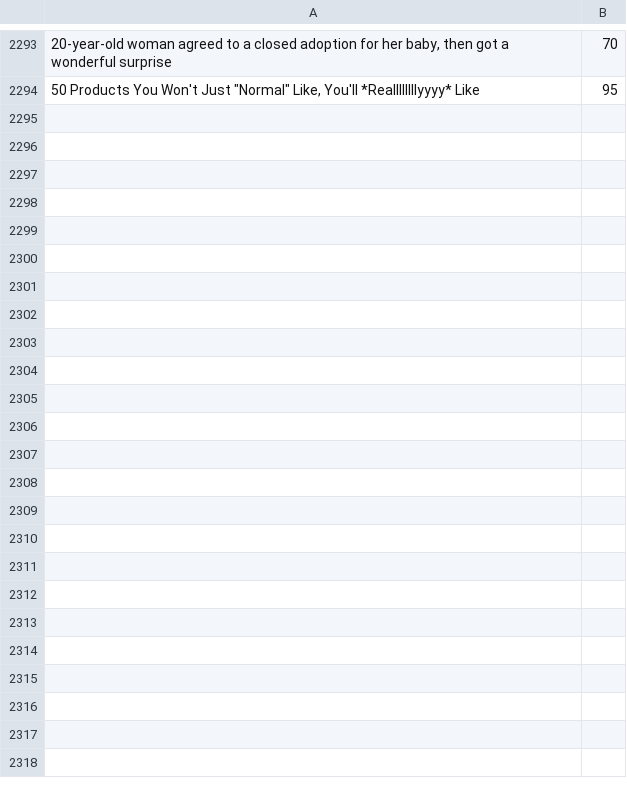
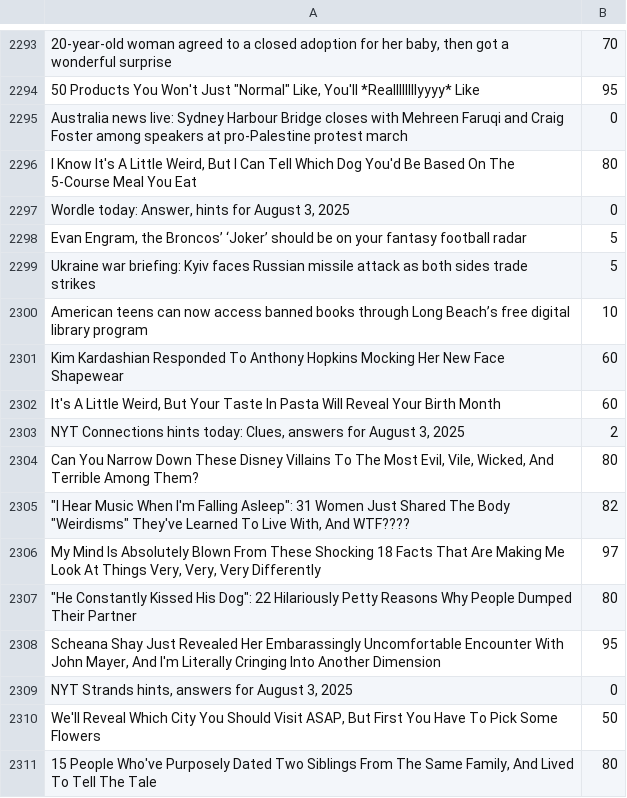
Before and after one commit to moogoesmeow0/scrape, a CSV file: things.csv, drawn as a sheet; only a part is shown, gaps mark what is left out; the diff names each change by its address in the sheet, - before the commit and + after, or states it on an @@ line.

Commit message:
data

```diff
--- a/things.csv
+++ b/things.csv
+row 2295: Australia news live: Sydney Harbour Bridge closes with Mehreen Faruqi and Craig Foster among speakers at pro-Palestine protest march | 0
+row 2296: I Know It's A Little Weird, But I Can Tell Which Dog You'd Be Based On The 5-Course Meal You Eat | 80
+row 2297: Wordle today: Answer, hints for August 3, 2025 | 0
+row 2298: Evan Engram, the Broncos’ ‘Joker’ should be on your fantasy football radar | 5
+row 2299: Ukraine war briefing: Kyiv faces Russian missile attack as both sides trade strikes | 5
+row 2300: American teens can now access banned books through Long Beach’s free digital library program | 10
+row 2301: Kim Kardashian Responded To Anthony Hopkins Mocking Her New Face Shapewear | 60
+row 2302: It's A Little Weird, But Your Taste In Pasta Will Reveal Your Birth Month | 60
+row 2303: NYT Connections hints today: Clues, answers for August 3, 2025 | 2
+row 2304: Can You Narrow Down These Disney Villains To The Most Evil, Vile, Wicked, And Terrible Among Them? | 80
+row 2305: "I Hear Music When I'm Falling Asleep": 31 Women Just Shared The Body "Weirdisms" They've Learned To Live With, And WTF???? | 82
+row 2306: My Mind Is Absolutely Blown From These Shocking 18 Facts That Are Making Me Look At Things Very, Very, Very Differently | 97
+row 2307: "He Constantly Kissed His Dog": 22 Hilariously Petty Reasons Why People Dumped Their Partner | 80
+row 2308: Scheana Shay Just Revealed Her Embarassingly Uncomfortable Encounter With John Mayer, And I'm Literally Cringing Into Another Dimension | 95
+row 2309: NYT Strands hints, answers for August 3, 2025 | 0
+row 2310: We'll Reveal Which City You Should Visit ASAP, But First You Have To Pick Some Flowers | 50
+row 2311: 15 People Who've Purposely Dated Two Siblings From The Same Family, And Lived To Tell The Tale | 80
```
